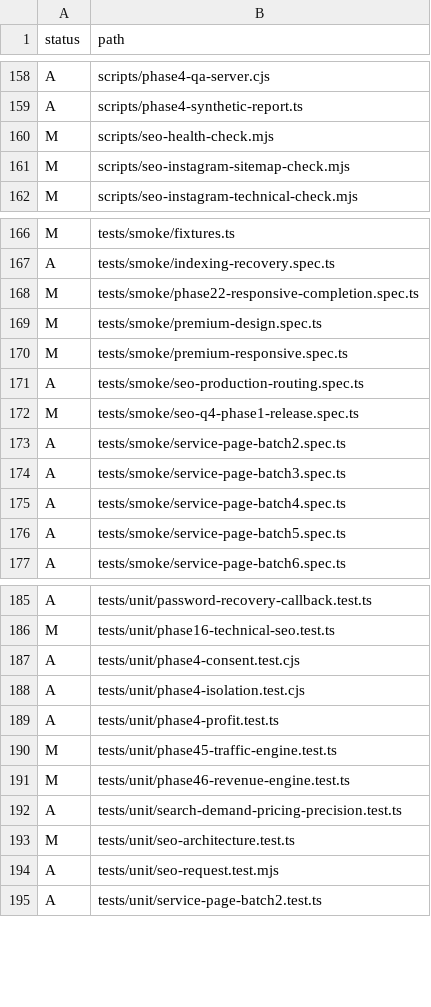
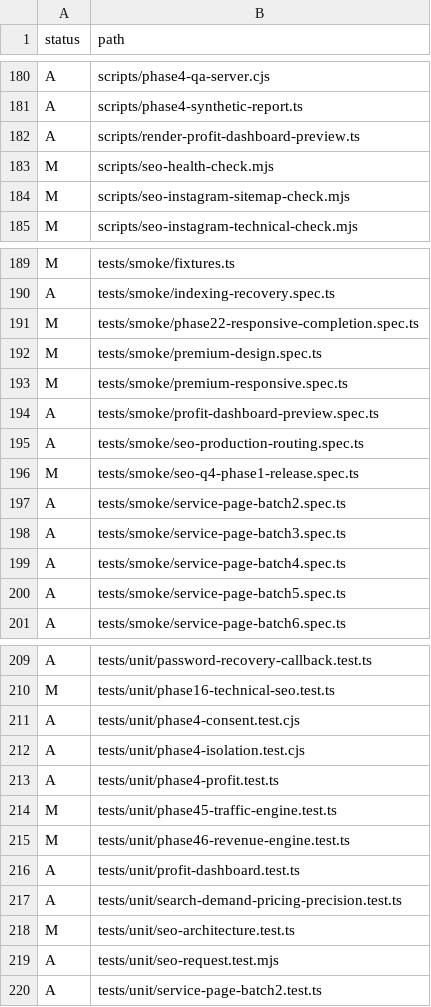
Before and after one commit to rushal0803/socialrush-panel, a CSV file: docs/socialrush-3/phase4/changed-files.csv, drawn as a sheet; only a part is shown, gaps mark what is left out; the diff covers the shown part only.

```diff
--- a/docs/socialrush-3/phase4/changed-files.csv
+++ b/docs/socialrush-3/phase4/changed-files.csv
@@ -159,2 +181,3 @@ A,scripts/phase4-qa-server.cjs
 A,scripts/phase4-synthetic-report.ts
+A,scripts/render-profit-dashboard-preview.ts
 M,scripts/seo-health-check.mjs
@@ -170,2 +193,3 @@ M,tests/smoke/premium-design.spec.ts
 M,tests/smoke/premium-responsive.spec.ts
+A,tests/smoke/profit-dashboard-preview.spec.ts
 A,tests/smoke/seo-production-routing.spec.ts
@@ -191,2 +215,3 @@ M,tests/unit/phase45-traffic-engine.test.ts
 M,tests/unit/phase46-revenue-engine.test.ts
+A,tests/unit/profit-dashboard.test.ts
 A,tests/unit/search-demand-pricing-precision.test.ts
```
Also changed, not shown: 22 added rows elsewhere in this file, 29 other files.
